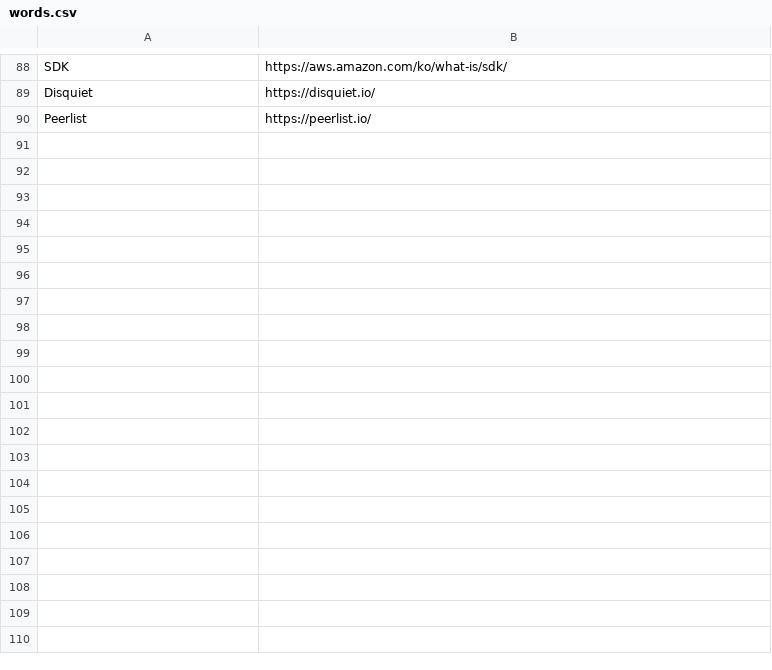
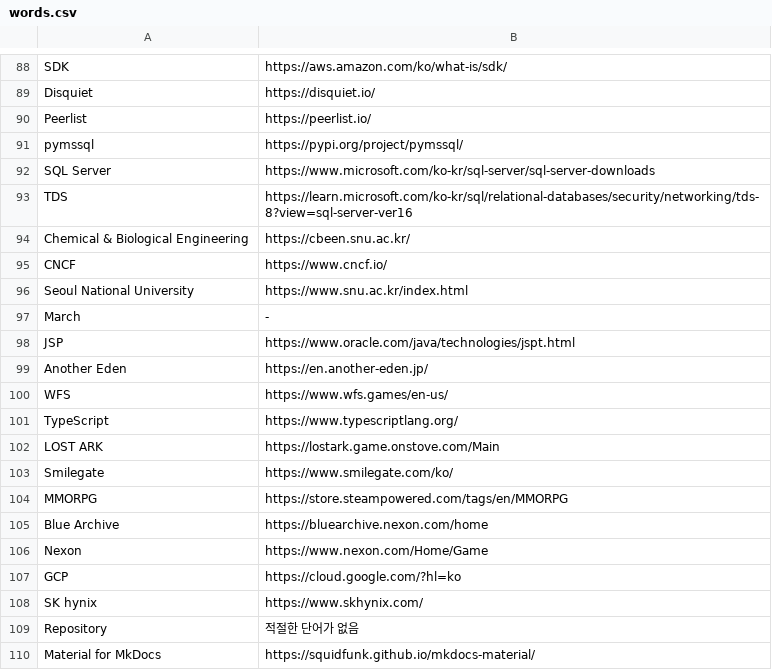
Before and after one commit to BeaverHouse/python-script-hub, a CSV file: words.csv, drawn as a sheet; only a part is shown, gaps mark what is left out.

```diff
--- a/words.csv
+++ b/words.csv
@@ -90 +90,21 @@ Disquiet,https://disquiet.io/
 Peerlist,https://peerlist.io/
+pymssql,https://pypi.org/project/pymssql/
+SQL Server,https://www.microsoft.com/ko-kr/sql-server/sql-server-downloads
+TDS,https://learn.microsoft.com/ko-kr/sql/relational-databases/security/networking/tds-8?view=sql-server-ver16
+Chemical & Biological Engineering,https://cbeen.snu.ac.kr/
+CNCF,https://www.cncf.io/
+Seoul National University,https://www.snu.ac.kr/index.html
+March,-
+JSP,https://www.oracle.com/java/technologies/jspt.html
+Another Eden,https://en.another-eden.jp/
+WFS,https://www.wfs.games/en-us/
+TypeScript,https://www.typescriptlang.org/
+LOST ARK,https://lostark.game.onstove.com/Main
+Smilegate,https://www.smilegate.com/ko/
+MMORPG,https://store.steampowered.com/tags/en/MMORPG
+Blue Archive,https://bluearchive.nexon.com/home
+Nexon,https://www.nexon.com/Home/Game
+GCP,https://cloud.google.com/?hl=ko
+SK hynix,https://www.skhynix.com/
+Repository,적절한 단어가 없음
+Material for MkDocs,https://squidfunk.github.io/mkdocs-material/
```
Also changed, not shown: 12 other files.
